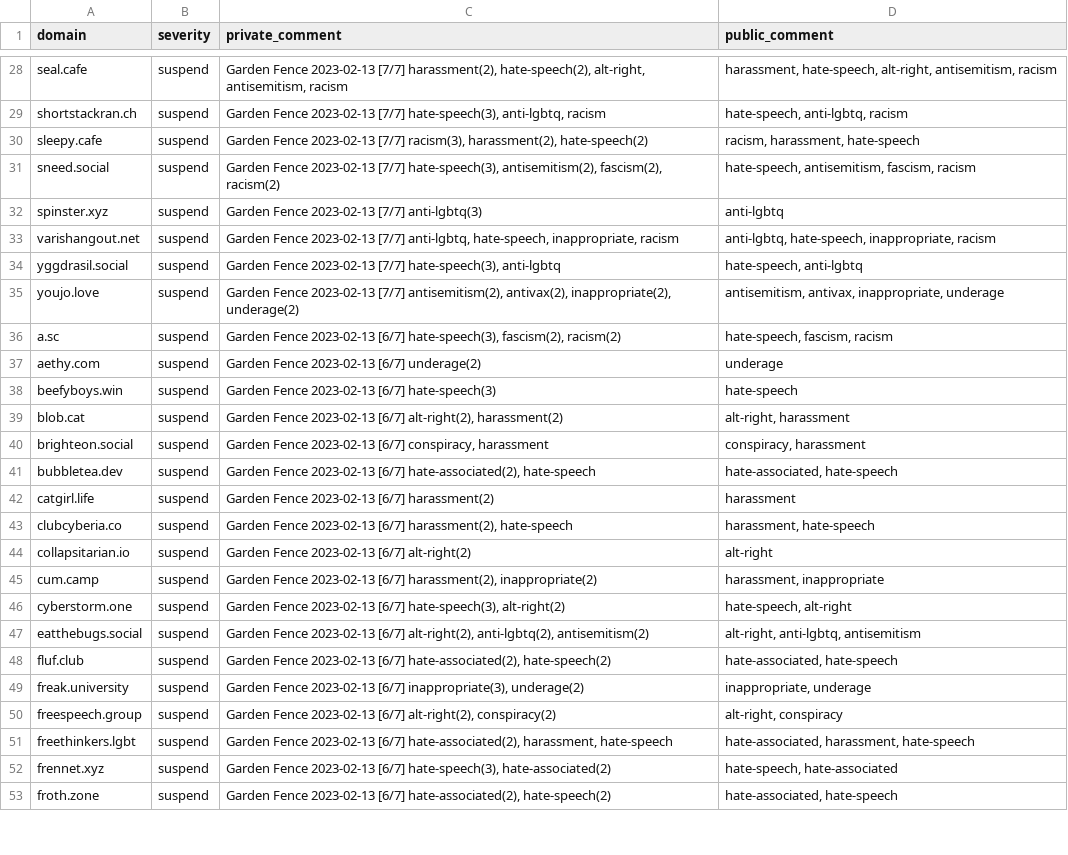
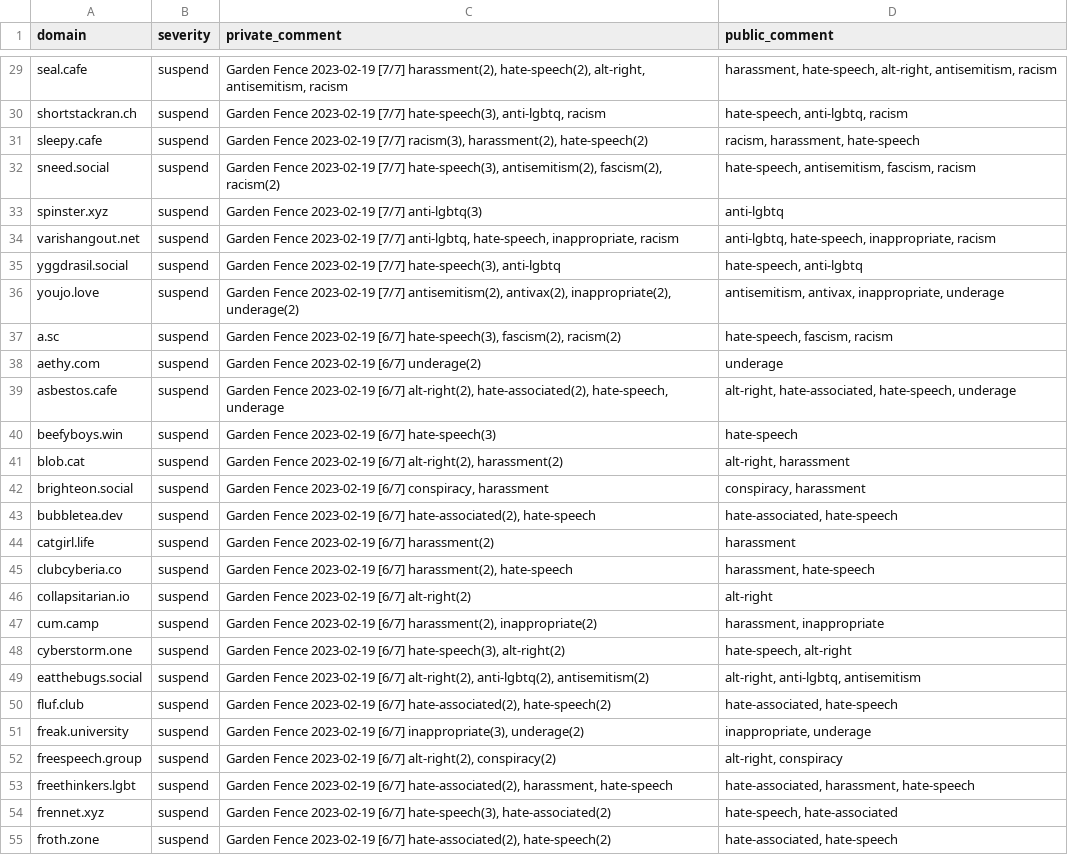
Before and after one commit to gardenfence/blocklist, a CSV file: gardenfence-fediblocksync.csv, drawn as a sheet; only a part is shown, gaps mark what is left out; addresses are those after the commit; the diff covers the shown part only; the diff names each change by its address in the sheet, - before the commit and + after, or states it on an @@ line.

```diff
--- a/gardenfence-fediblocksync.csv
+++ b/gardenfence-fediblocksync.csv
-C29 (private_comment): Garden Fence 2023-02-13 [7/7] harassment(2),…
+C29 (private_comment): Garden Fence 2023-02-19 [7/7] harassment(2),…
-C30 (private_comment): Garden Fence 2023-02-13 [7/7] hate-speech(3),…
+C30 (private_comment): Garden Fence 2023-02-19 [7/7] hate-speech(3),…
-C31 (private_comment): Garden Fence 2023-02-13 [7/7] racism(3),…
+C31 (private_comment): Garden Fence 2023-02-19 [7/7] racism(3),…
-C32 (private_comment): Garden Fence 2023-02-13 [7/7] hate-speech(3),…
+C32 (private_comment): Garden Fence 2023-02-19 [7/7] hate-speech(3),…
-C33 (private_comment): Garden Fence 2023-02-13 [7/7] anti-lgbtq(3)
+C33 (private_comment): Garden Fence 2023-02-19 [7/7] anti-lgbtq(3)
-C34 (private_comment): Garden Fence 2023-02-13 [7/7] anti-lgbtq,…
+C34 (private_comment): Garden Fence 2023-02-19 [7/7] anti-lgbtq,…
-C35 (private_comment): Garden Fence 2023-02-13 [7/7] hate-speech(3),…
+C35 (private_comment): Garden Fence 2023-02-19 [7/7] hate-speech(3),…
-C36 (private_comment): Garden Fence 2023-02-13 [7/7] antisemitism(2),…
+C36 (private_comment): Garden Fence 2023-02-19 [7/7] antisemitism(2),…
-C37 (private_comment): Garden Fence 2023-02-13 [6/7] hate-speech(3),…
+C37 (private_comment): Garden Fence 2023-02-19 [6/7] hate-speech(3),…
-C38 (private_comment): Garden Fence 2023-02-13 [6/7] underage(2)
+C38 (private_comment): Garden Fence 2023-02-19 [6/7] underage(2)
+row 39: asbestos.cafe | suspend | Garden Fence 2023-02-19 [6/7] alt-right(2), hate-associated(2), hate-speech, underage | alt-right, hate-associated, hate-speech, underage
-C40 (private_comment): Garden Fence 2023-02-13 [6/7] hate-speech(3)
+C40 (private_comment): Garden Fence 2023-02-19 [6/7] hate-speech(3)
-C41 (private_comment): Garden Fence 2023-02-13 [6/7] alt-right(2),…
+C41 (private_comment): Garden Fence 2023-02-19 [6/7] alt-right(2),…
-C42 (private_comment): Garden Fence 2023-02-13 [6/7] conspiracy,…
+C42 (private_comment): Garden Fence 2023-02-19 [6/7] conspiracy,…
-C43 (private_comment): Garden Fence 2023-02-13 [6/7] hate-associated(2),…
+C43 (private_comment): Garden Fence 2023-02-19 [6/7] hate-associated(2),…
-C44 (private_comment): Garden Fence 2023-02-13 [6/7] harassment(2)
+C44 (private_comment): Garden Fence 2023-02-19 [6/7] harassment(2)
-C45 (private_comment): Garden Fence 2023-02-13 [6/7] harassment(2),…
+C45 (private_comment): Garden Fence 2023-02-19 [6/7] harassment(2),…
-C46 (private_comment): Garden Fence 2023-02-13 [6/7] alt-right(2)
+C46 (private_comment): Garden Fence 2023-02-19 [6/7] alt-right(2)
-C47 (private_comment): Garden Fence 2023-02-13 [6/7] harassment(2),…
+C47 (private_comment): Garden Fence 2023-02-19 [6/7] harassment(2),…
-C48 (private_comment): Garden Fence 2023-02-13 [6/7] hate-speech(3),…
+C48 (private_comment): Garden Fence 2023-02-19 [6/7] hate-speech(3),…
-C49 (private_comment): Garden Fence 2023-02-13 [6/7] alt-right(2),…
+C49 (private_comment): Garden Fence 2023-02-19 [6/7] alt-right(2),…
-C50 (private_comment): Garden Fence 2023-02-13 [6/7] hate-associated(2),…
+C50 (private_comment): Garden Fence 2023-02-19 [6/7] hate-associated(2),…
-C51 (private_comment): Garden Fence 2023-02-13 [6/7] inappropriate(3),…
+C51 (private_comment): Garden Fence 2023-02-19 [6/7] inappropriate(3),…
-C52 (private_comment): Garden Fence 2023-02-13 [6/7] alt-right(2),…
+C52 (private_comment): Garden Fence 2023-02-19 [6/7] alt-right(2),…
-C53 (private_comment): Garden Fence 2023-02-13 [6/7] hate-associated(2),…
+C53 (private_comment): Garden Fence 2023-02-19 [6/7] hate-associated(2),…
-C54 (private_comment): Garden Fence 2023-02-13 [6/7] hate-speech(3),…
+C54 (private_comment): Garden Fence 2023-02-19 [6/7] hate-speech(3),…
-C55 (private_comment): Garden Fence 2023-02-13 [6/7] hate-associated(2),…
+C55 (private_comment): Garden Fence 2023-02-19 [6/7] hate-associated(2),…
```
Also changed, not shown: 2 added rows, 3 removed rows and 111 edited cells elsewhere in this file, gardenfence-mastodon.csv.
